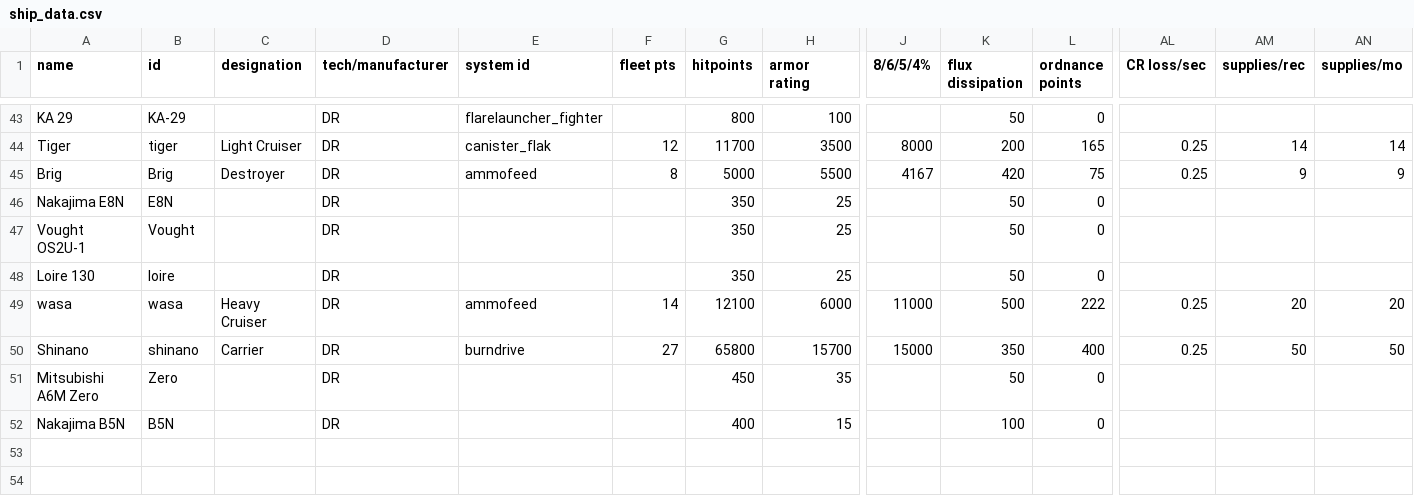
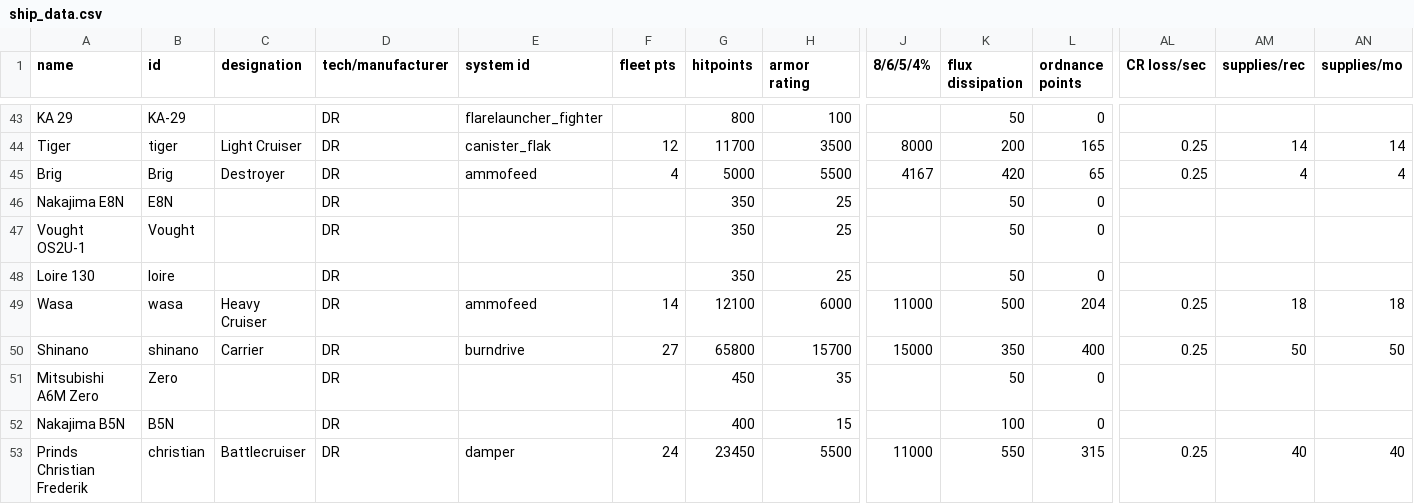
Before and after one commit to bryceOctovioOstrem/domainReformed, a CSV file: data/hulls/ship_data.csv, drawn as a sheet; only a part is shown, gaps mark what is left out; rows hold the shown columns only; the diff names each change by its address in the sheet, - before the commit and + after, or states it on an @@ line.

```diff
--- a/data/hulls/ship_data.csv
+++ b/data/hulls/ship_data.csv
-F45 (fleet pts): 8
+F45 (fleet pts): 4
-L45 (ordnance points): 75
+L45 (ordnance points): 65
-AM45 (supplies/rec): 9
+AM45 (supplies/rec): 4
-AN45 (supplies/mo): 9
+AN45 (supplies/mo): 4
-A49 (name): wasa
+A49 (name): Wasa
-L49 (ordnance points): 222
+L49 (ordnance points): 204
-AM49 (supplies/rec): 20
+AM49 (supplies/rec): 18
-AN49 (supplies/mo): 20
+AN49 (supplies/mo): 18
+row 53: Prinds Christian Frederik | christian | Battlecruiser | DR | damper | 24 | 23450 | 5500 | 11000 | 550 | 315 | 0.25 | 40 | 40
```
Also changed, not shown: data/strings/descriptions.csv, data/weapons/weapon_data.csv, 18 other files.
